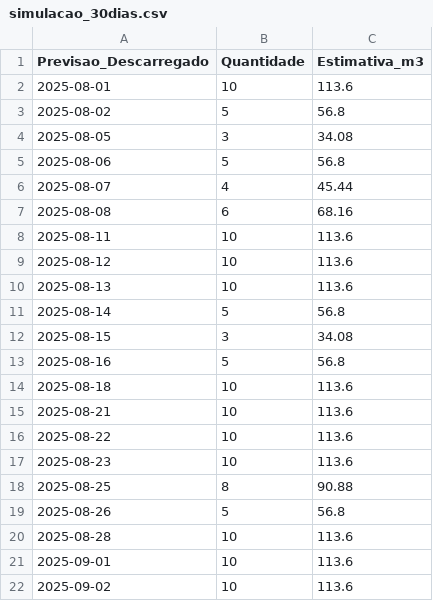
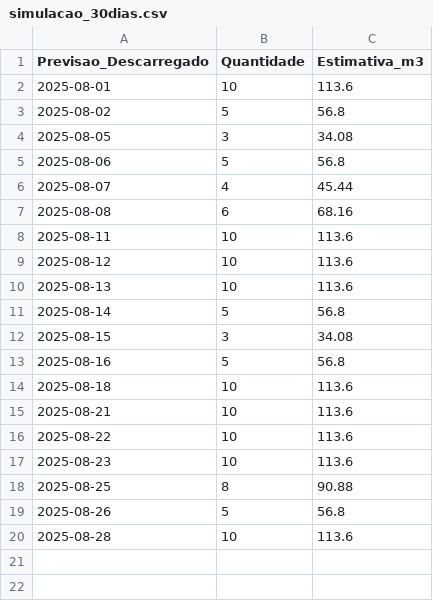
Before and after one commit to lucasteixeira0/dashboardsima, a CSV file: data/mataverde/simulacao_30dias.csv, drawn as a sheet.

```diff
--- a/data/mataverde/simulacao_30dias.csv
+++ b/data/mataverde/simulacao_30dias.csv
@@ -20,3 +20 @@
 2025-08-28,10,113.6
-2025-09-01,10,113.6
-2025-09-02,10,113.6
```
Also changed, not shown: data/mataverde/simulacao_meta_volume.csv, 3 other files.
